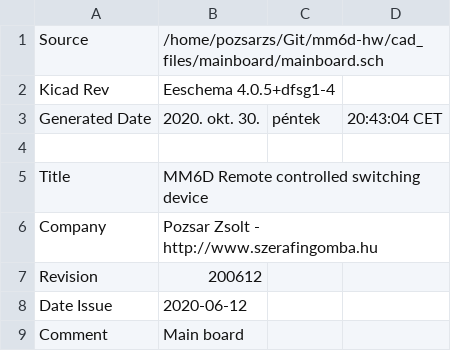
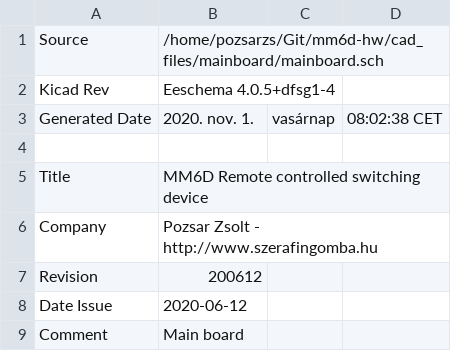
Before and after one commit to pozsarzs/mm6d-hw, a CSV file: cad_files/mainboard/mainboard.csv, drawn as a sheet; only a part is shown; the diff covers the shown part only.

```diff
--- a/cad_files/mainboard/mainboard.csv
+++ b/cad_files/mainboard/mainboard.csv
@@ -2,3 +2,3 @@ Source,/home/pozsarzs/Git/mm6d-hw/cad_files/mainboard/mainboard.sch
 Kicad Rev,Eeschema 4.0.5+dfsg1-4
-Generated Date,2020. okt. 30., péntek, 20:43:04 CET
+Generated Date,2020. nov.  1., vasárnap, 08:02:38 CET
 
```
Also changed, not shown: 2 added rows, 2 removed rows, 47 moved rows and 7 edited cells elsewhere in this file, 19 other files.
